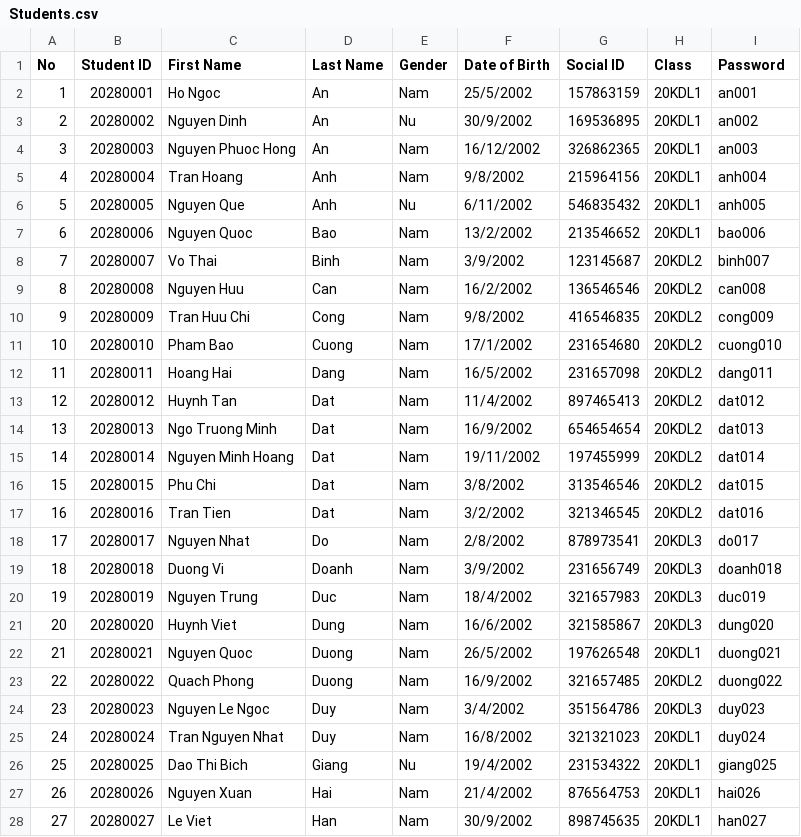
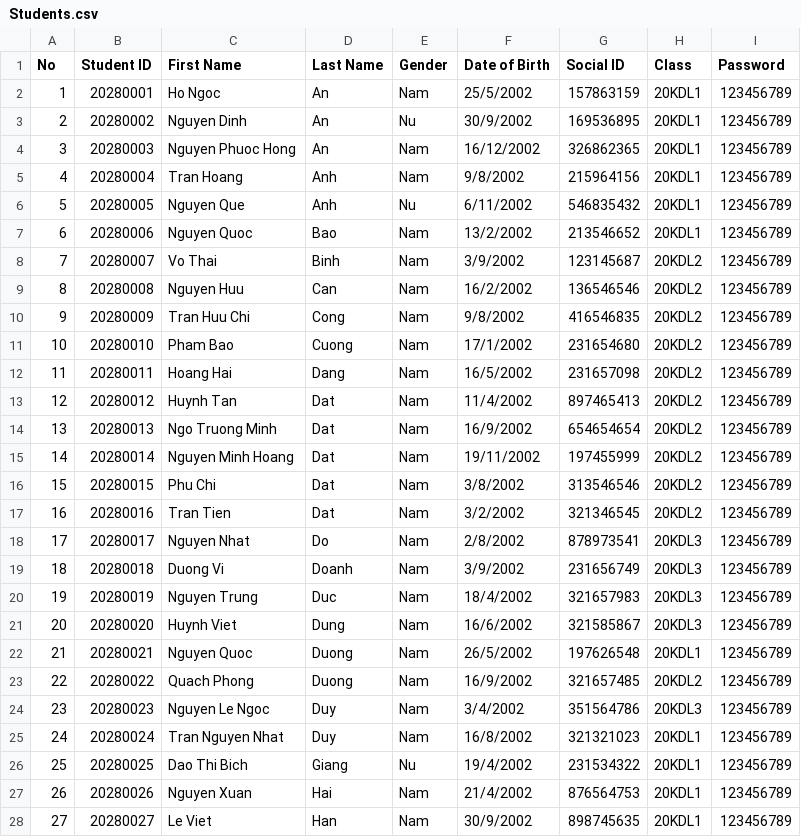
Before and after one commit to Bao02Harry/Final_Project, a CSV file: Students.csv, drawn as a sheet; only a part is shown; the diff covers the shown part only.

Commit message:
sửa mật khẩu

```diff
--- a/Students.csv
+++ b/Students.csv
@@ -1,28 +1,28 @@
 No,Student ID,First Name,Last Name,Gender,Date of Birth,Social ID,Class,Password
-1,20280001,Ho Ngoc,An ,Nam,25/5/2002,157863159,20KDL1,an001
-2,20280002,Nguyen Dinh,An,Nu,30/9/2002,169536895,20KDL1,an002
-3,20280003,Nguyen Phuoc Hong,An,Nam,16/12/2002,326862365,20KDL1,an003
-4,20280004,Tran Hoang,Anh,Nam,9/8/2002,215964156,20KDL1,anh004
-5,20280005,Nguyen Que,Anh,Nu,6/11/2002,546835432,20KDL1,anh005
-6,20280006,Nguyen Quoc,Bao,Nam,13/2/2002,213546652,20KDL1,bao006
-7,20280007,Vo Thai,Binh,Nam,3/9/2002,123145687,20KDL2,binh007
-8,20280008,Nguyen Huu,Can,Nam,16/2/2002,136546546,20KDL2,can008
-9,20280009,Tran Huu Chi,Cong,Nam,9/8/2002,416546835,20KDL2,cong009
-10,20280010,Pham Bao,Cuong,Nam,17/1/2002,231654680,20KDL2,cuong010
-11,20280011,Hoang Hai,Dang,Nam,16/5/2002,231657098,20KDL2,dang011
-12,20280012,Huynh Tan,Dat,Nam,11/4/2002,897465413,20KDL2,dat012
-13,20280013,Ngo Truong Minh,Dat,Nam,16/9/2002,654654654,20KDL2,dat013
-14,20280014,Nguyen Minh Hoang,Dat,Nam,19/11/2002,197455999,20KDL2,dat014
-15,20280015,Phu Chi,Dat,Nam,3/8/2002,313546546,20KDL2,dat015
-16,20280016,Tran Tien,Dat,Nam,3/2/2002,321346545,20KDL2,dat016
-17,20280017,Nguyen Nhat,Do,Nam,2/8/2002,878973541,20KDL3,do017
-18,20280018,Duong Vi,Doanh,Nam,3/9/2002,231656749,20KDL3,doanh018
-19,20280019,Nguyen Trung,Duc,Nam,18/4/2002,321657983,20KDL3,duc019
-20,20280020,Huynh Viet,Dung,Nam,16/6/2002,321585867,20KDL3,dung020
-21,20280021,Nguyen Quoc,Duong,Nam,26/5/2002,197626548,20KDL1,duong021
-22,20280022,Quach Phong,Duong,Nam,16/9/2002,321657485,20KDL2,duong022
-23,20280023,Nguyen Le Ngoc,Duy,Nam,3/4/2002,351564786,20KDL3,duy023
-24,20280024,Tran Nguyen Nhat,Duy,Nam,16/8/2002,321321023,20KDL1,duy024
-25,20280025,Dao Thi Bich,Giang,Nu,19/4/2002,231534322,20KDL1,giang025
-26,20280026,Nguyen Xuan,Hai,Nam,21/4/2002,876564753,20KDL1,hai026
-27,20280027,Le Viet,Han,Nam,30/9/2002,898745635,20KDL1,han027
+1,20280001,Ho Ngoc,An ,Nam,25/5/2002,157863159,20KDL1,123456789
+2,20280002,Nguyen Dinh,An,Nu,30/9/2002,169536895,20KDL1,123456789
+3,20280003,Nguyen Phuoc Hong,An,Nam,16/12/2002,326862365,20KDL1,123456789
+4,20280004,Tran Hoang,Anh,Nam,9/8/2002,215964156,20KDL1,123456789
+5,20280005,Nguyen Que,Anh,Nu,6/11/2002,546835432,20KDL1,123456789
+6,20280006,Nguyen Quoc,Bao,Nam,13/2/2002,213546652,20KDL1,123456789
+7,20280007,Vo Thai,Binh,Nam,3/9/2002,123145687,20KDL2,123456789
+8,20280008,Nguyen Huu,Can,Nam,16/2/2002,136546546,20KDL2,123456789
+9,20280009,Tran Huu Chi,Cong,Nam,9/8/2002,416546835,20KDL2,123456789
+10,20280010,Pham Bao,Cuong,Nam,17/1/2002,231654680,20KDL2,123456789
+11,20280011,Hoang Hai,Dang,Nam,16/5/2002,231657098,20KDL2,123456789
+12,20280012,Huynh Tan,Dat,Nam,11/4/2002,897465413,20KDL2,123456789
+13,20280013,Ngo Truong Minh,Dat,Nam,16/9/2002,654654654,20KDL2,123456789
+14,20280014,Nguyen Minh Hoang,Dat,Nam,19/11/2002,197455999,20KDL2,123456789
+15,20280015,Phu Chi,Dat,Nam,3/8/2002,313546546,20KDL2,123456789
+16,20280016,Tran Tien,Dat,Nam,3/2/2002,321346545,20KDL2,123456789
+17,20280017,Nguyen Nhat,Do,Nam,2/8/2002,878973541,20KDL3,123456789
+18,20280018,Duong Vi,Doanh,Nam,3/9/2002,231656749,20KDL3,123456789
+19,20280019,Nguyen Trung,Duc,Nam,18/4/2002,321657983,20KDL3,123456789
+20,20280020,Huynh Viet,Dung,Nam,16/6/2002,321585867,20KDL3,123456789
+21,20280021,Nguyen Quoc,Duong,Nam,26/5/2002,197626548,20KDL1,123456789
+22,20280022,Quach Phong,Duong,Nam,16/9/2002,321657485,20KDL2,123456789
+23,20280023,Nguyen Le Ngoc,Duy,Nam,3/4/2002,351564786,20KDL3,123456789
+24,20280024,Tran Nguyen Nhat,Duy,Nam,16/8/2002,321321023,20KDL1,123456789
+25,20280025,Dao Thi Bich,Giang,Nu,19/4/2002,231534322,20KDL1,123456789
+26,20280026,Nguyen Xuan,Hai,Nam,21/4/2002,876564753,20KDL1,123456789
+27,20280027,Le Viet,Han,Nam,30/9/2002,898745635,20KDL1,123456789
```
Also changed, not shown: 53 edited cells elsewhere in this file.
